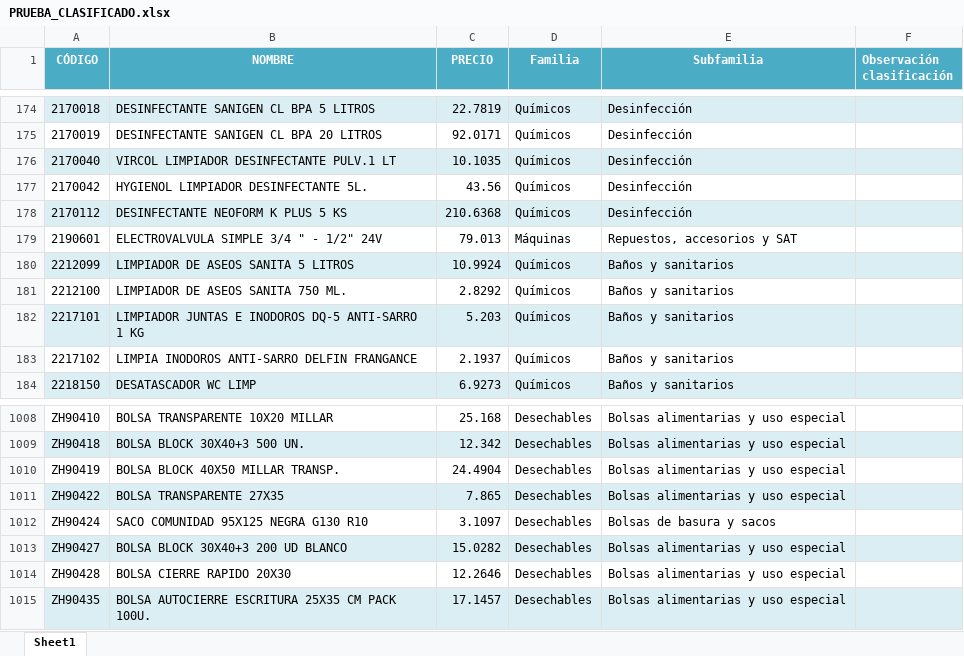
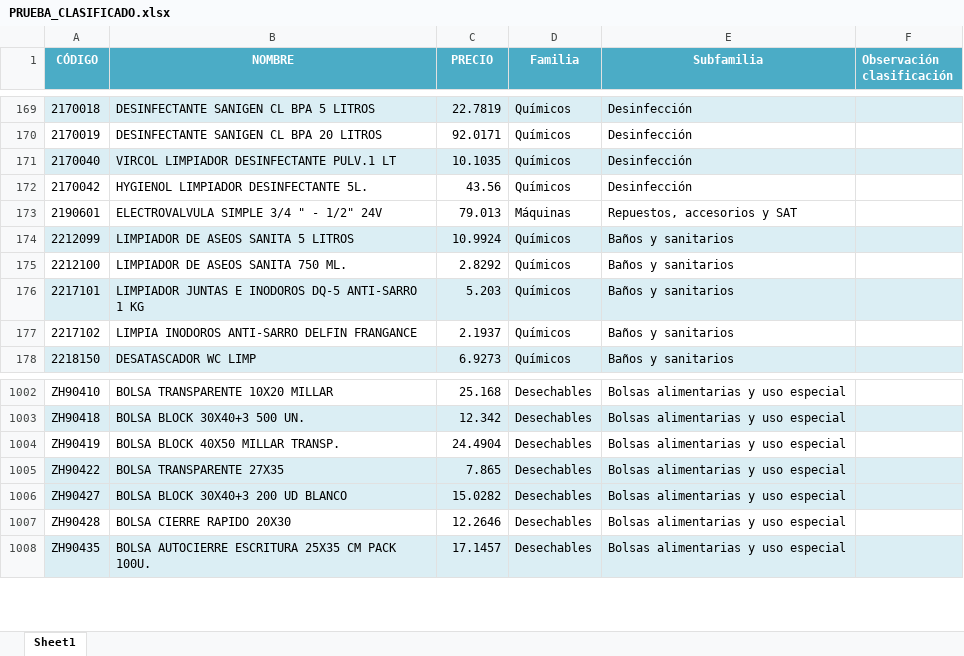
Before and after one commit to APLYTEC/catalogo-online, an Excel workbook: PRUEBA_CLASIFICADO.xlsx, sheet Sheet1, drawn as a sheet; only a part is shown, gaps mark what is left out; values as stored, in another font and other column widths than the file's, no borders; removed rows and columns are numbered as before the commit, all else as after; the diff covers the shown part only; the diff names each change by its address in the sheet, - before the commit and + after, or states it on an @@ line.

```diff
--- a/PRUEBA_CLASIFICADO.xlsx (sheet Sheet1)
+++ b/PRUEBA_CLASIFICADO.xlsx (sheet Sheet1)
-row 178: 2170112 | DESINFECTANTE NEOFORM K PLUS 5 KS | 210.6368 | Químicos | Desinfección
-row 1012: ZH90424 | SACO COMUNIDAD 95X125 NEGRA G130 R10 | 3.1097 | Desechables | Bolsas de basura y sacos
```
Also changed, not shown: 3 added rows and 5 removed rows elsewhere in this sheet.
